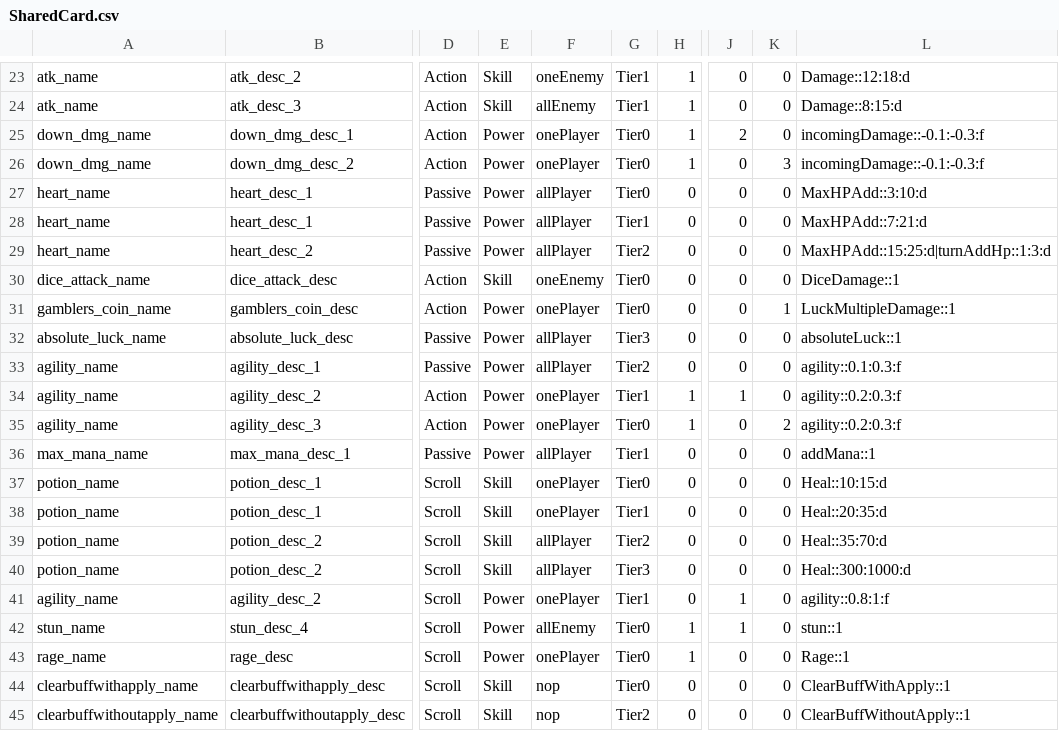
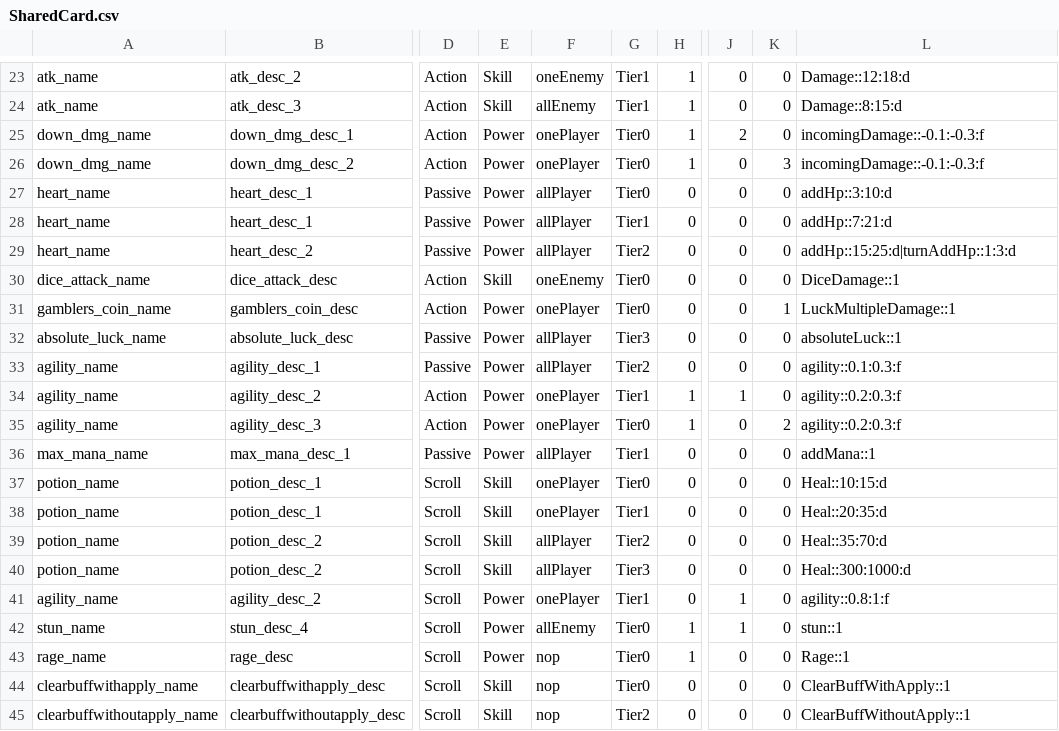
Before and after one commit to sizel9028/mobileGame, a CSV file: mobGame/Assets/Resources/CardData/SharedCard.csv, drawn as a sheet; only a part is shown, gaps mark what is left out; the diff names each change by its address in the sheet, - before the commit and + after, or states it on an @@ line.

```diff
--- a/mobGame/Assets/Resources/CardData/SharedCard.csv
+++ b/mobGame/Assets/Resources/CardData/SharedCard.csv
-L27: MaxHPAdd::3:10:d
+L27: addHp::3:10:d
-L28: MaxHPAdd::7:21:d
+L28: addHp::7:21:d
-L29: MaxHPAdd::15:25:d|turnAddHp::1:3:d
+L29: addHp::15:25:d|turnAddHp::1:3:d
-F43: onePlayer
+F43: nop
```
Also changed, not shown: mobGame/Assets/Resources/CardData/summoner.csv, mobGame/Assets/Resources/Decks/Stage-1/nop/0.csv, 35 other files.
